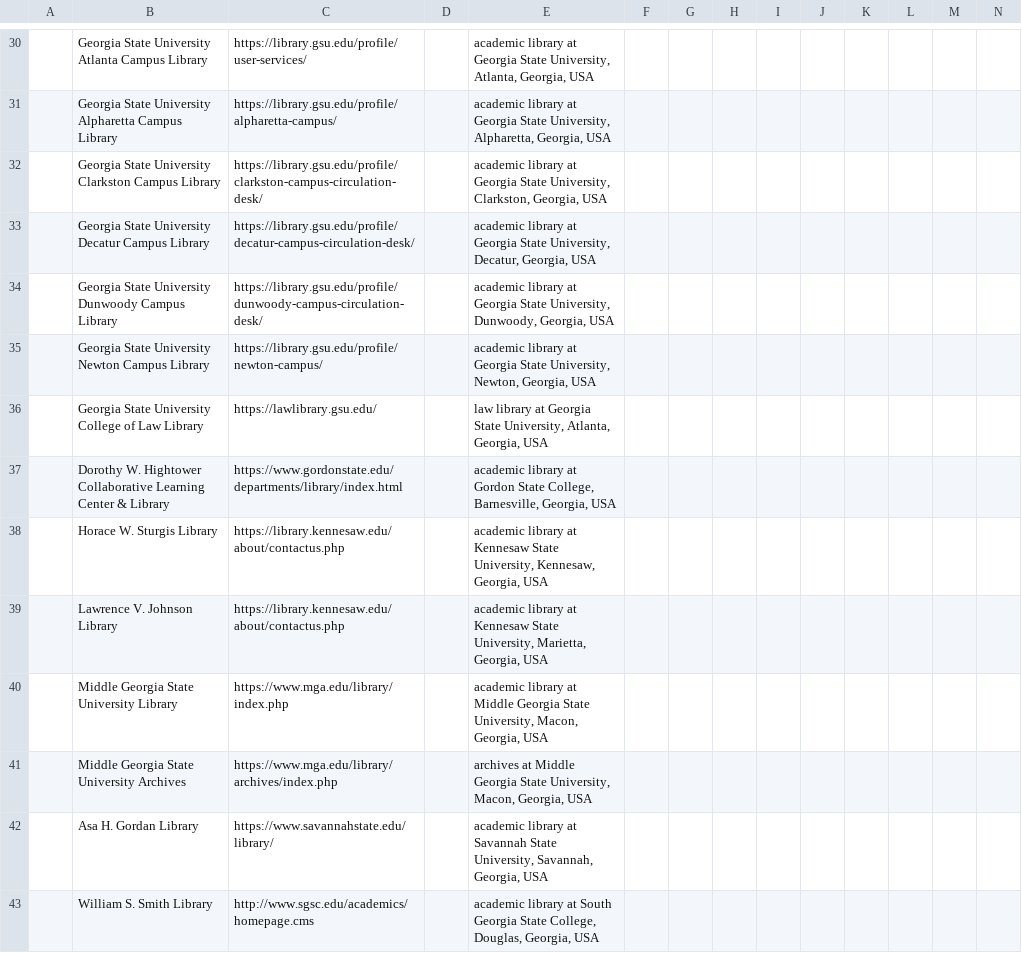
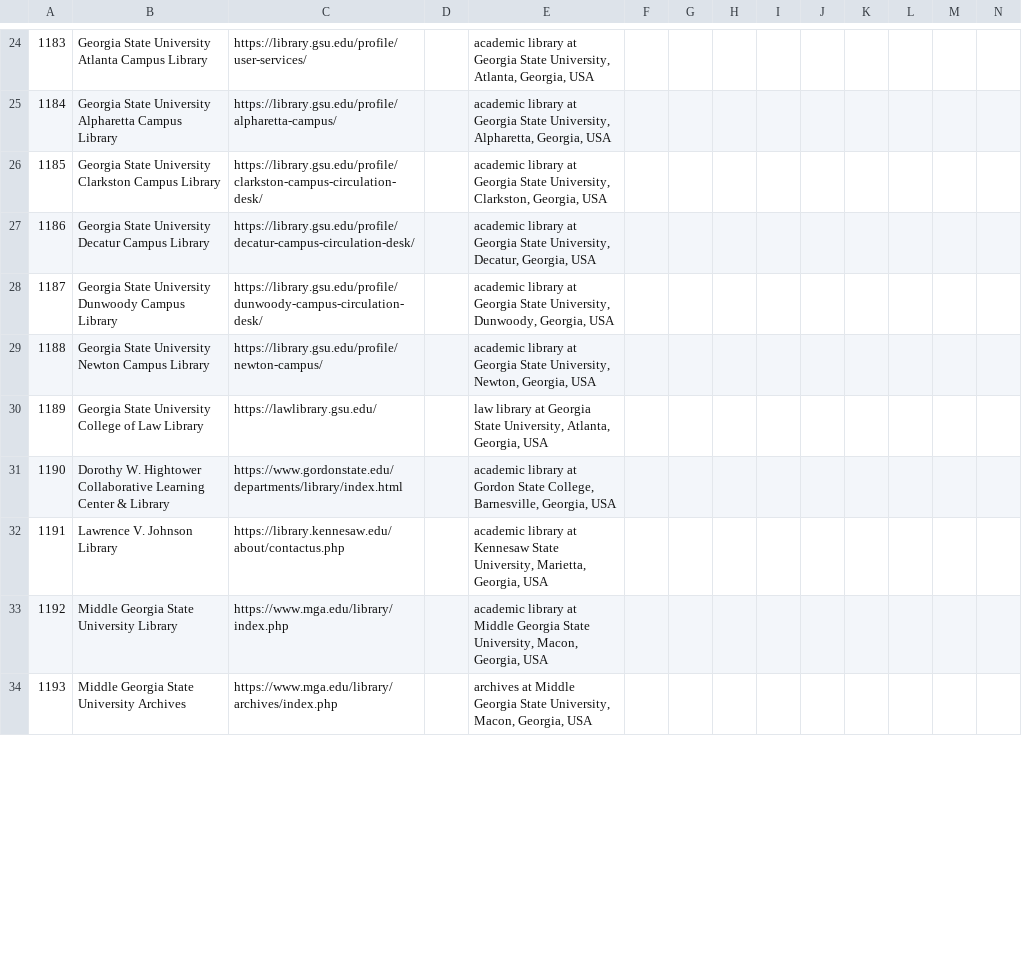
Before and after one commit to AUC-Woodruff-Library/GaNCH-data, a CSV file: data/GALIL.csv, drawn as a sheet; only a part is shown, gaps mark what is left out; removed rows and columns are numbered as before the commit, all else as after; rows hold the shown columns only; the diff covers the shown part only; the diff names each change by its address in the sheet, - before the commit and + after, or states it on an @@ line.

```diff
--- a/data/GALIL.csv
+++ b/data/GALIL.csv
-A24: (empty)
+A24: 1183
-A25: (empty)
+A25: 1184
-A26: (empty)
+A26: 1185
-A27: (empty)
+A27: 1186
-A28: (empty)
+A28: 1187
-A29: (empty)
+A29: 1188
-A30: (empty)
+A30: 1189
-A31: (empty)
+A31: 1190
-row 38:  | Horace W. Sturgis Library | https://library.kennesaw.edu/about/contactus.php |  | academic library at Kennesaw State University, Kennesaw, Georgia, USA
-A32: (empty)
+A32: 1191
-A33: (empty)
+A33: 1192
-A34: (empty)
+A34: 1193
-row 42:  | Asa H. Gordan Library | https://www.savannahstate.edu/library/ |  | academic library at Savannah State University, Savannah, Georgia, USA
-row 43:  | William S. Smith Library | http://www.sgsc.edu/academics/homepage.cms |  | academic library at South Georgia State College, Douglas, Georgia, USA
```
Also changed, not shown: 16 removed rows and 70 edited cells elsewhere in this file, data/index.csv.
